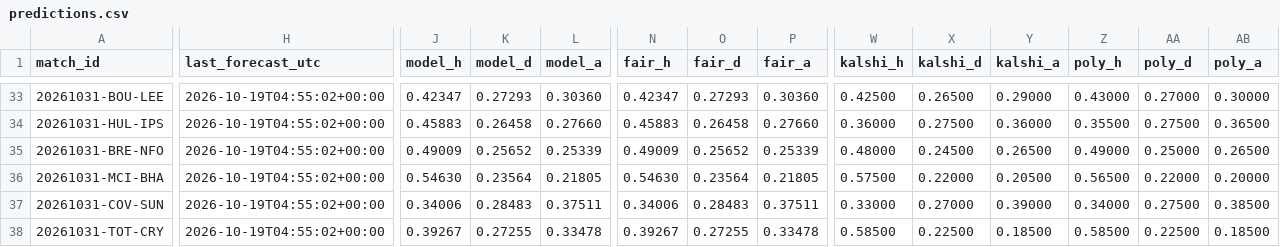
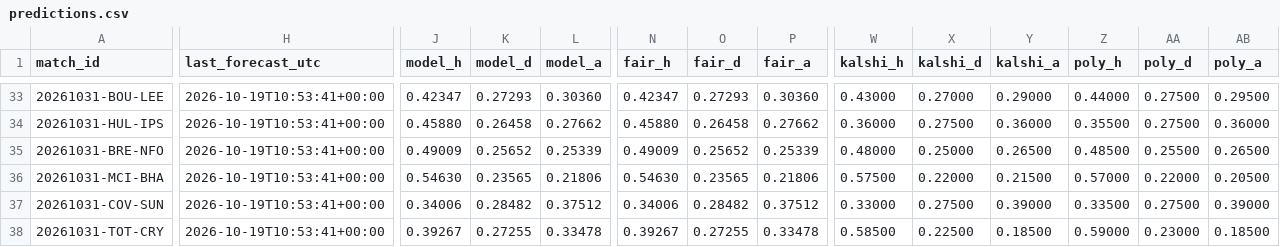
Before and after one commit to mahmedken/betting-analytics, a CSV file: data/ledger/predictions.csv, drawn as a sheet; only a part is shown, gaps mark what is left out; the diff covers the shown part only; the diff names each change by its address in the sheet, - before the commit and + after, or states it on an @@ line.

```diff
--- a/data/ledger/predictions.csv
+++ b/data/ledger/predictions.csv
-H33:H38 (last_forecast_utc): 2026-10-19T04:55:02+00:00
+H33:H38 (last_forecast_utc): 2026-10-19T10:53:41+00:00
-W33 (kalshi_h): 0.42500
+W33 (kalshi_h): 0.43000
-X33 (kalshi_d): 0.26500
+X33 (kalshi_d): 0.27000
-Z33 (poly_h): 0.43000
+Z33 (poly_h): 0.44000
-AA33 (poly_d): 0.27000
+AA33 (poly_d): 0.27500
-AB33 (poly_a): 0.30000
+AB33 (poly_a): 0.29500
-J34 (model_h): 0.45883
+J34 (model_h): 0.45880
-L34 (model_a): 0.27660
+L34 (model_a): 0.27662
-N34 (fair_h): 0.45883
+N34 (fair_h): 0.45880
-P34 (fair_a): 0.27660
+P34 (fair_a): 0.27662
-AB34 (poly_a): 0.36500
+AB34 (poly_a): 0.36000
-X35 (kalshi_d): 0.24500
+X35 (kalshi_d): 0.25000
-Z35 (poly_h): 0.49000
+Z35 (poly_h): 0.48500
-AA35 (poly_d): 0.25000
+AA35 (poly_d): 0.25500
-K36 (model_d): 0.23564
+K36 (model_d): 0.23565
-L36 (model_a): 0.21805
+L36 (model_a): 0.21806
-O36 (fair_d): 0.23564
+O36 (fair_d): 0.23565
-P36 (fair_a): 0.21805
+P36 (fair_a): 0.21806
-Y36 (kalshi_a): 0.20500
+Y36 (kalshi_a): 0.21500
-Z36 (poly_h): 0.56500
+Z36 (poly_h): 0.57000
-AB36 (poly_a): 0.20000
+AB36 (poly_a): 0.20500
-K37 (model_d): 0.28483
+K37 (model_d): 0.28482
-L37 (model_a): 0.37511
+L37 (model_a): 0.37512
-O37 (fair_d): 0.28483
+O37 (fair_d): 0.28482
-P37 (fair_a): 0.37511
+P37 (fair_a): 0.37512
-X37 (kalshi_d): 0.27000
+X37 (kalshi_d): 0.27500
-Z37 (poly_h): 0.34000
+Z37 (poly_h): 0.33500
-AB37 (poly_a): 0.38500
+AB37 (poly_a): 0.39000
-Z38 (poly_h): 0.58500
+Z38 (poly_h): 0.59000
-AA38 (poly_d): 0.22500
+AA38 (poly_d): 0.23000
```
Also changed, not shown: 1 moved row and 124 edited cells elsewhere in this file, 9 other files.
